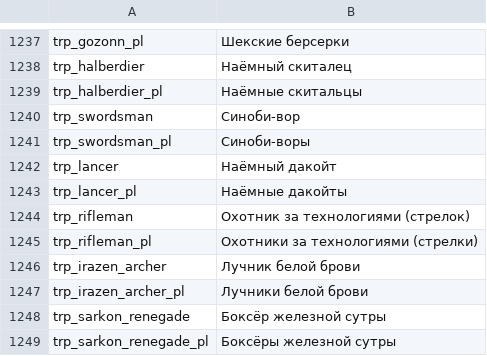
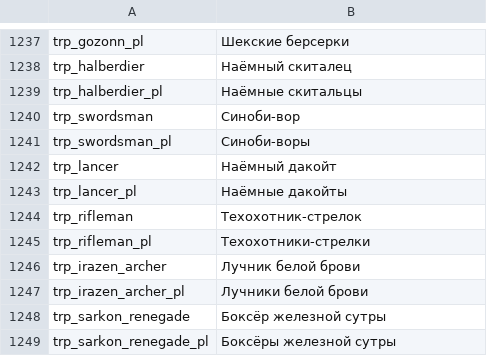
Before and after one commit to Mihalag9/Heirs-of-Dust-RU, a CSV file: languages/ru/troops.csv, drawn as a sheet; only a part is shown, gaps mark what is left out.

```diff
--- a/languages/ru/troops.csv
+++ b/languages/ru/troops.csv
@@ -1243,4 +1243,4 @@ trp_lancer|Наёмный дакойт
 trp_lancer_pl|Наёмные дакойты
-trp_rifleman|Охотник за технологиями (стрелок)
-trp_rifleman_pl|Охотники за технологиями (стрелки)
+trp_rifleman|Техохотник-стрелок
+trp_rifleman_pl|Техохотники-стрелки
 trp_irazen_archer|Лучник белой брови
```
Also changed, not shown: languages/ru/game_menus.csv, languages/ru/item_kinds.csv, 1 other file.
